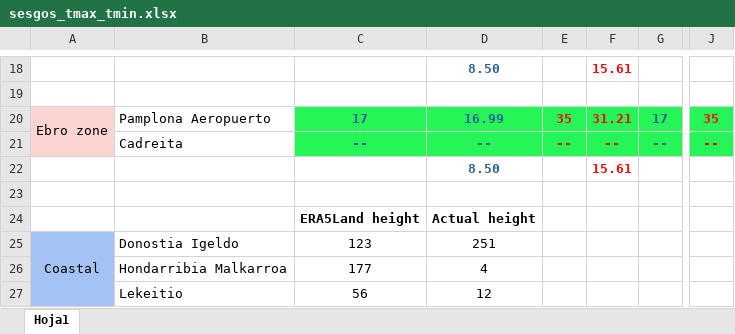
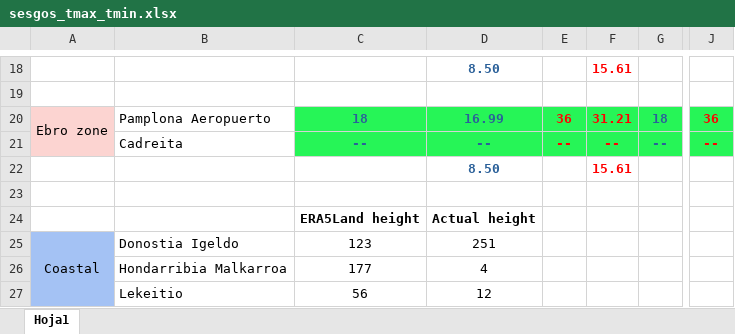
Before and after one commit to climatechange-tech/pyanalysisrepo, an Excel workbook: regresiones_era5_observados_conalturas/sesgos_tmax_tmin.xlsx, sheet Hoja1, drawn as a sheet; only a part is shown, gaps mark what is left out; values as stored, in another font and other column widths than the file's, no borders; the diff names each change by its address in the sheet, - before the commit and + after, or states it on an @@ line.

```diff
--- a/regresiones_era5_observados_conalturas/sesgos_tmax_tmin.xlsx (sheet Hoja1)
+++ b/regresiones_era5_observados_conalturas/sesgos_tmax_tmin.xlsx (sheet Hoja1)
-C20: 17
+C20: 18
-E20: 35
+E20: 36
-G20: 17
+G20: 18
-J20: 35
+J20: 36
```
Also changed, not shown: 51 other files.
